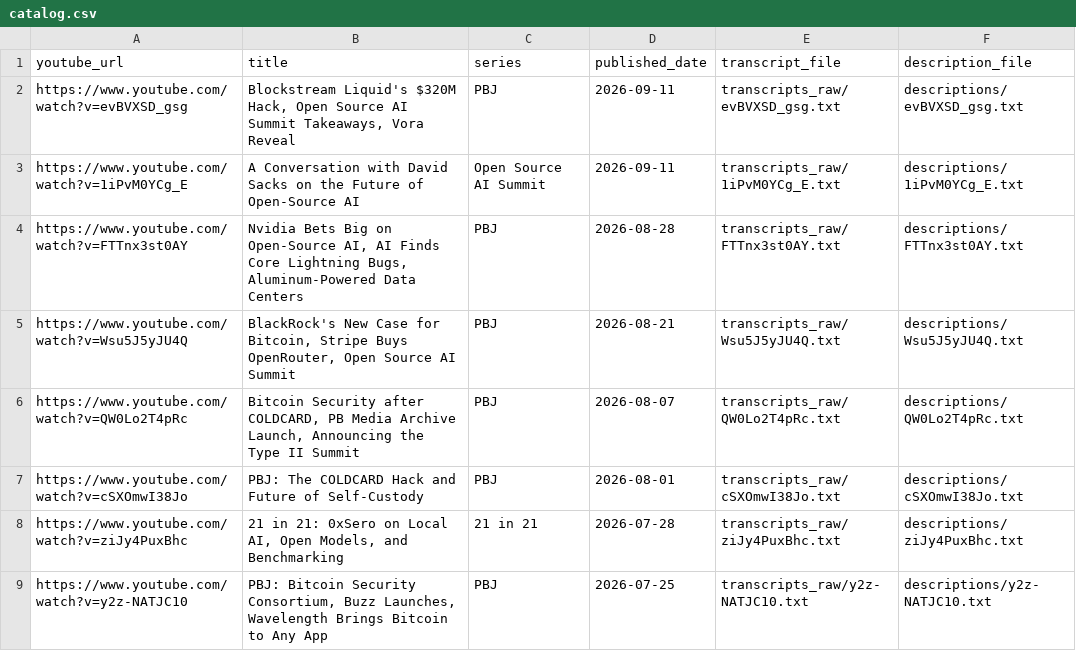
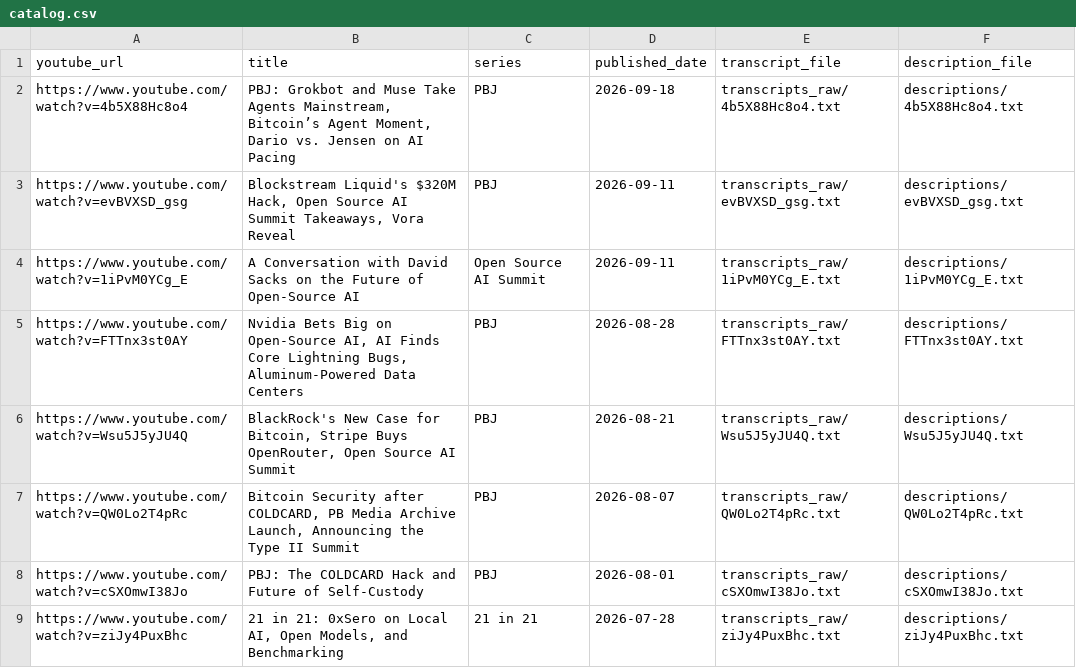
Before and after one commit to presidiobtc/pb-index, a CSV file: catalog.csv, drawn as a sheet; only a part is shown; the shorter side is filled out with more unchanged rows; the diff names each change by its address in the sheet, - before the commit and + after, or states it on an @@ line.

Commit message:
Index September 18 PBJ on bitcoin-native agents and AI liability

```diff
--- a/catalog.csv
+++ b/catalog.csv
+row 2: https://www.youtube.com/watch?v=4b5X88Hc8o4 | PBJ: Grokbot and Muse Take Agents Mainstream, Bitcoin’s Agent Moment, Dario vs. Jensen on AI Pacing | PBJ | 2026-09-18 | transcripts_raw/4b5X88Hc8o4.txt | descriptions/4b5X88Hc8o4.txt
```
Also changed, not shown: 14 other files.
